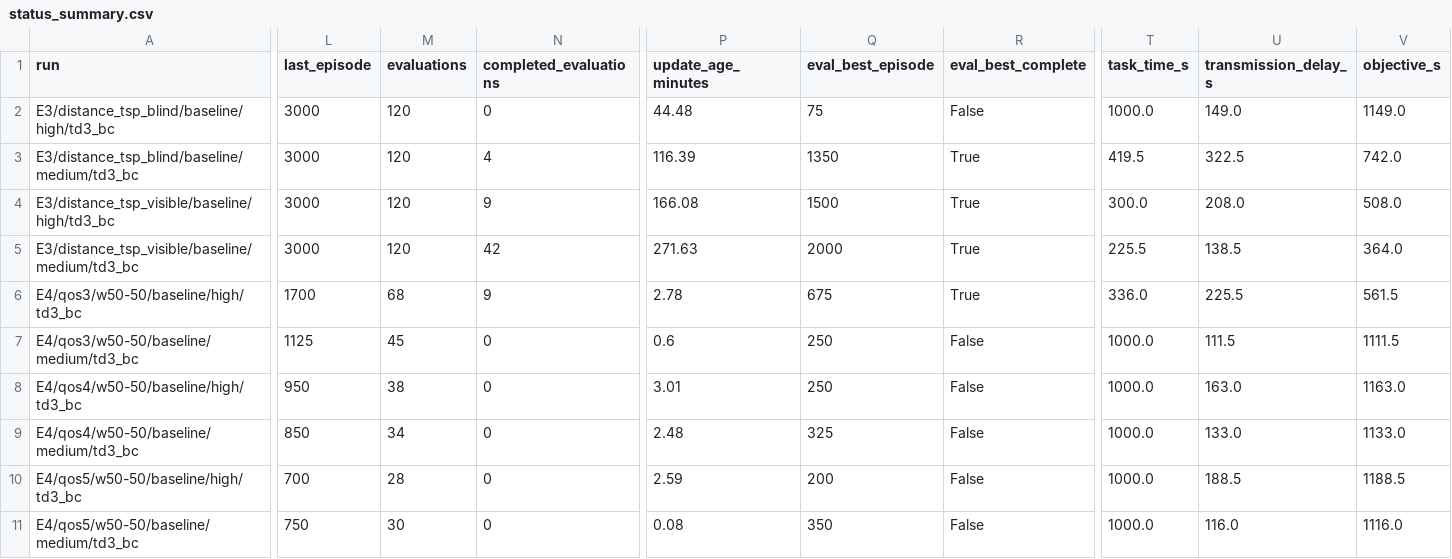
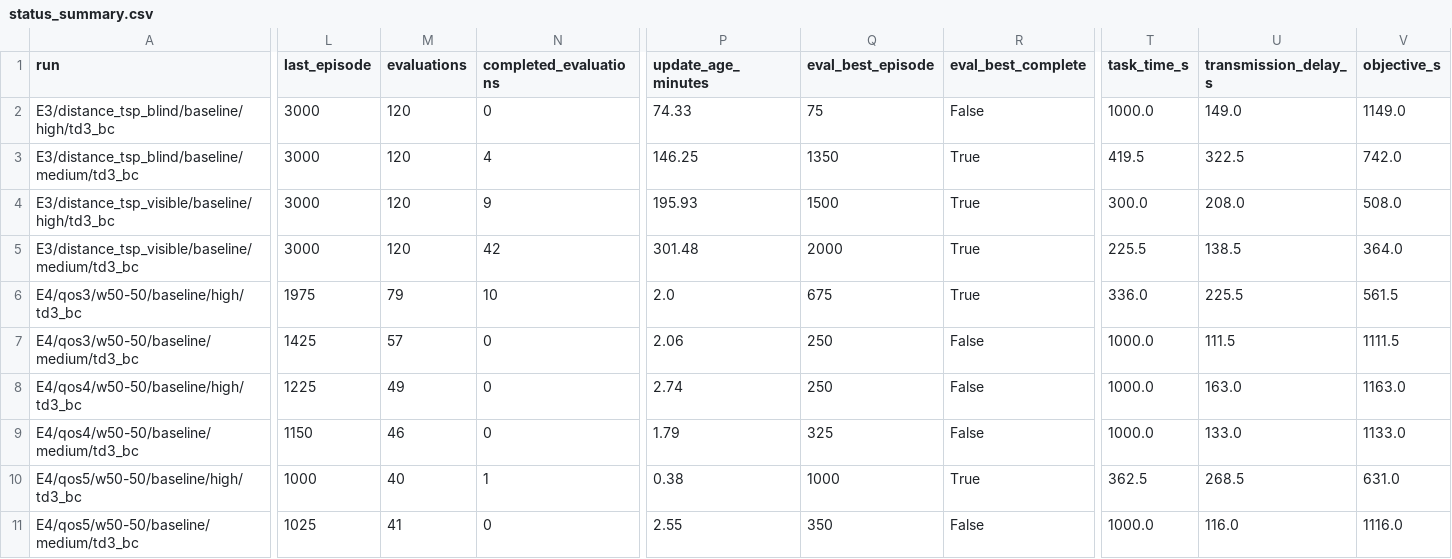
Before and after one commit to LanceGan/Single_UAV_new, a CSV file: journal_results/v5-mac/status_summary.csv, drawn as a sheet; only a part is shown, gaps mark what is left out; the diff covers the shown part only; the diff names each change by its address in the sheet, - before the commit and + after, or states it on an @@ line.

Commit message:
results: complete V5 E3 and E5 training matrix

```diff
--- a/journal_results/v5-mac/status_summary.csv
+++ b/journal_results/v5-mac/status_summary.csv
-P2 (update_age_minutes): 44.48
+P2 (update_age_minutes): 74.33
-P3 (update_age_minutes): 116.39
+P3 (update_age_minutes): 146.25
-P4 (update_age_minutes): 166.08
+P4 (update_age_minutes): 195.93
-P5 (update_age_minutes): 271.63
+P5 (update_age_minutes): 301.48
-L6 (last_episode): 1700
+L6 (last_episode): 1975
-M6 (evaluations): 68
+M6 (evaluations): 79
-N6 (completed_evaluations): 9
+N6 (completed_evaluations): 10
-P6 (update_age_minutes): 2.78
+P6 (update_age_minutes): 2.0
-L7 (last_episode): 1125
+L7 (last_episode): 1425
-M7 (evaluations): 45
+M7 (evaluations): 57
-P7 (update_age_minutes): 0.6
+P7 (update_age_minutes): 2.06
-L8 (last_episode): 950
+L8 (last_episode): 1225
-M8 (evaluations): 38
+M8 (evaluations): 49
-P8 (update_age_minutes): 3.01
+P8 (update_age_minutes): 2.74
-L9 (last_episode): 850
+L9 (last_episode): 1150
-M9 (evaluations): 34
+M9 (evaluations): 46
-P9 (update_age_minutes): 2.48
+P9 (update_age_minutes): 1.79
-L10 (last_episode): 700
+L10 (last_episode): 1000
-M10 (evaluations): 28
+M10 (evaluations): 40
-N10 (completed_evaluations): 0
+N10 (completed_evaluations): 1
-P10 (update_age_minutes): 2.59
+P10 (update_age_minutes): 0.38
-Q10 (eval_best_episode): 200
+Q10 (eval_best_episode): 1000
-R10 (eval_best_complete): False
+R10 (eval_best_complete): True
-T10 (task_time_s): 1000.0
+T10 (task_time_s): 362.5
-U10 (transmission_delay_s): 188.5
+U10 (transmission_delay_s): 268.5
-V10 (objective_s): 1188.5
+V10 (objective_s): 631.0
-L11 (last_episode): 750
+L11 (last_episode): 1025
-M11 (evaluations): 30
+M11 (evaluations): 41
-P11 (update_age_minutes): 0.08
+P11 (update_age_minutes): 2.55
```
Also changed, not shown: 1 added row and 60 edited cells elsewhere in this file, 1 other file.
